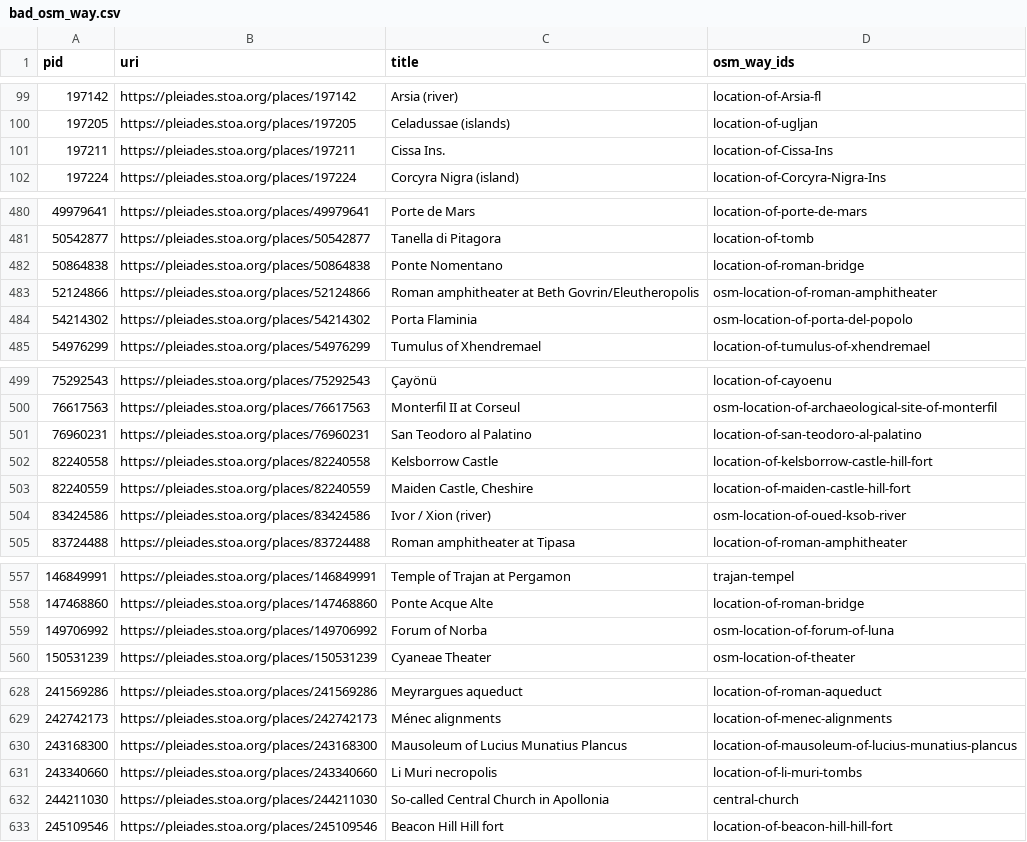
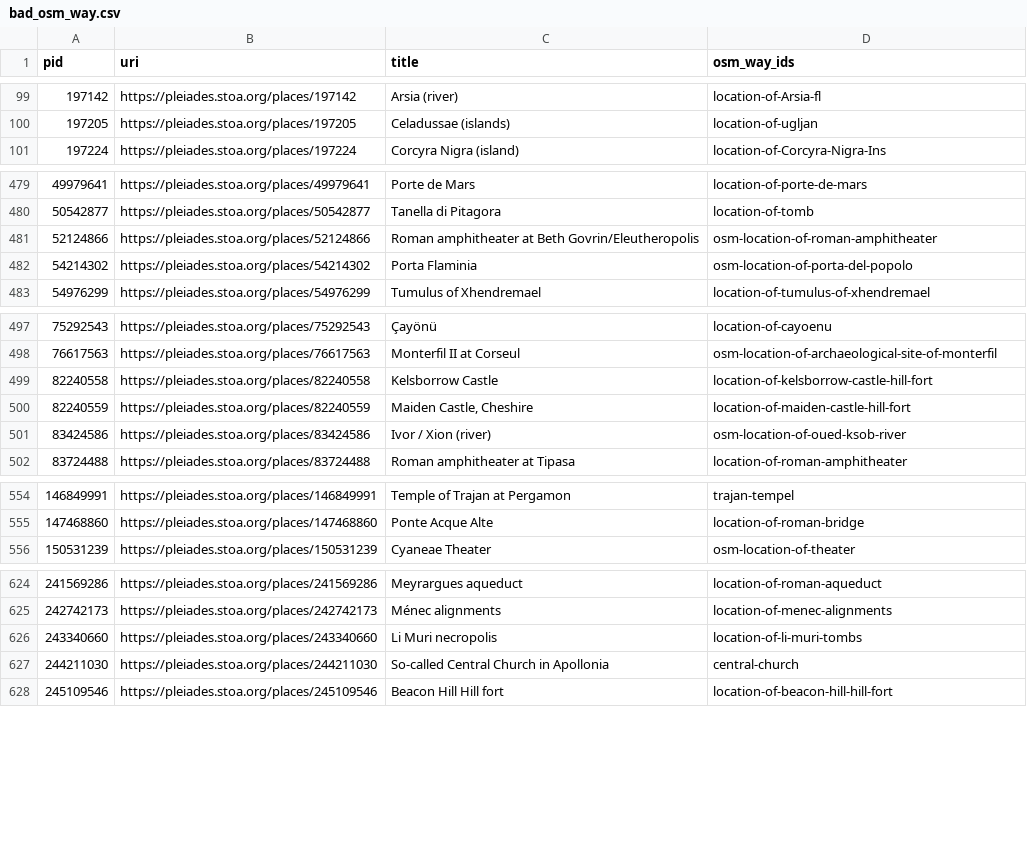
Before and after one commit to isawnyu/pleiades.datasets, a CSV file: data/data_quality/bad_osm_way.csv, drawn as a sheet; only a part is shown, gaps mark what is left out; the diff covers the shown part only.

Commit message:
updated data quality

```diff
--- a/data/data_quality/bad_osm_way.csv
+++ b/data/data_quality/bad_osm_way.csv
@@ -100,3 +100,2 @@ pid,uri,title,osm_way_ids
 197205,https://pleiades.stoa.org/places/197205,Celadussae (islands),location-of-ugljan
-197211,https://pleiades.stoa.org/places/197211,Cissa Ins.,location-of-Cissa-Ins
 197224,https://pleiades.stoa.org/places/197224,Corcyra Nigra (island),location-of-Corcyra-Nigra-Ins
@@ -481,3 +480,2 @@ pid,uri,title,osm_way_ids
 50542877,https://pleiades.stoa.org/places/50542877,Tanella di Pitagora,location-of-tomb
-50864838,https://pleiades.stoa.org/places/50864838,Ponte Nomentano,location-of-roman-bridge
 52124866,https://pleiades.stoa.org/places/52124866,Roman amphitheater at Beth Govrin/Eleutheropolis,osm-location-of-roman-amphitheater
@@ -500,3 +498,2 @@ pid,uri,title,osm_way_ids
 76617563,https://pleiades.stoa.org/places/76617563,Monterfil II at Corseul ,osm-location-of-archaeological-site-of-monterfil
-76960231,https://pleiades.stoa.org/places/76960231,San Teodoro al Palatino,location-of-san-teodoro-al-palatino
 82240558,https://pleiades.stoa.org/places/82240558,Kelsborrow Castle,location-of-kelsborrow-castle-hill-fort
@@ -558,3 +555,2 @@ pid,uri,title,osm_way_ids
 147468860,https://pleiades.stoa.org/places/147468860,Ponte Acque Alte,location-of-roman-bridge
-149706992,https://pleiades.stoa.org/places/149706992,Forum of Norba,osm-location-of-forum-of-luna
 150531239,https://pleiades.stoa.org/places/150531239,Cyaneae Theater,osm-location-of-theater
@@ -629,3 +625,2 @@ pid,uri,title,osm_way_ids
 242742173,https://pleiades.stoa.org/places/242742173,Ménec alignments,location-of-menec-alignments
-243168300,https://pleiades.stoa.org/places/243168300,Mausoleum of Lucius Munatius Plancus,location-of-mausoleum-of-lucius-munatius-plancus
 243340660,https://pleiades.stoa.org/places/243340660,Li Muri necropolis,location-of-li-muri-tombs
```
Also changed, not shown: 7 removed rows elsewhere in this file, data/data_quality/bad_place_type.csv, data/data_quality/poor_accuracy.csv, 4 other files.
